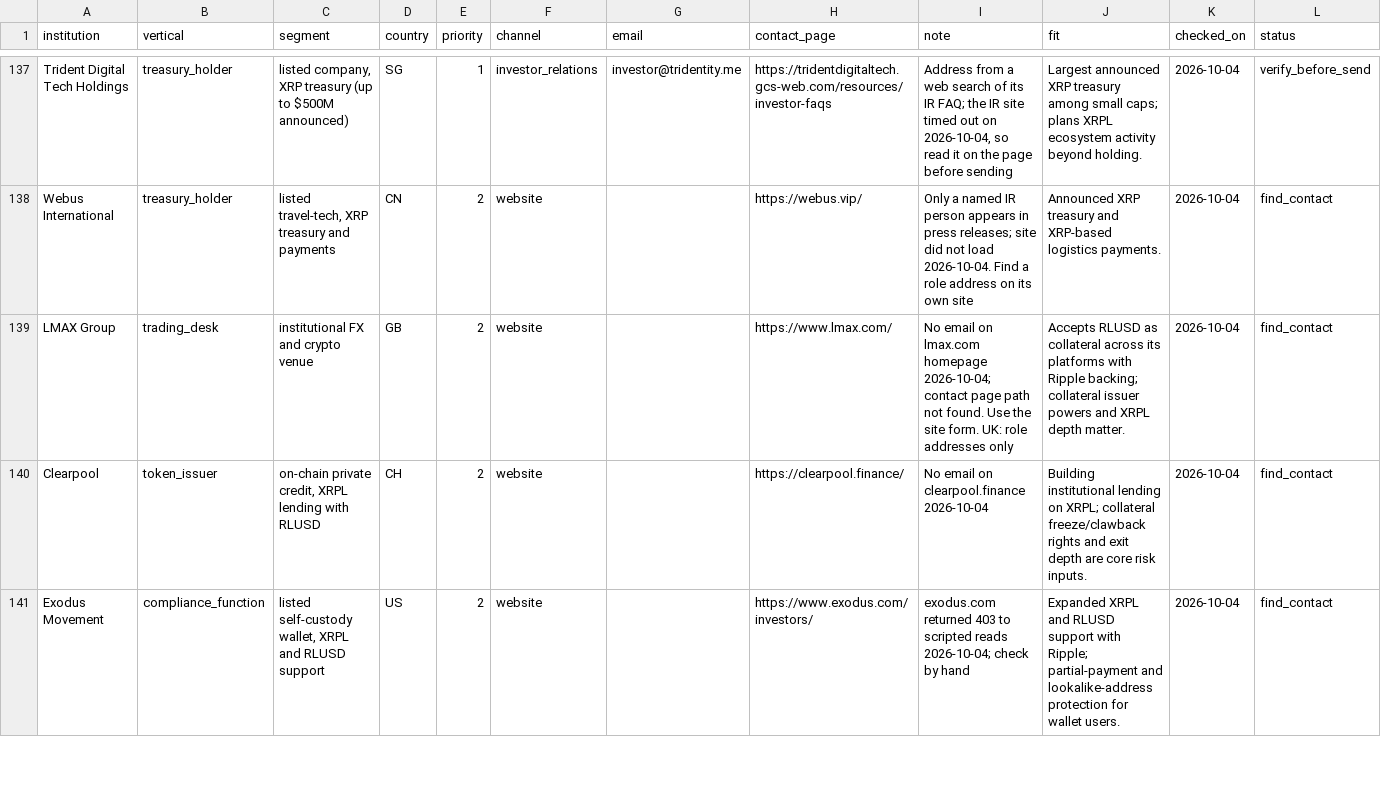
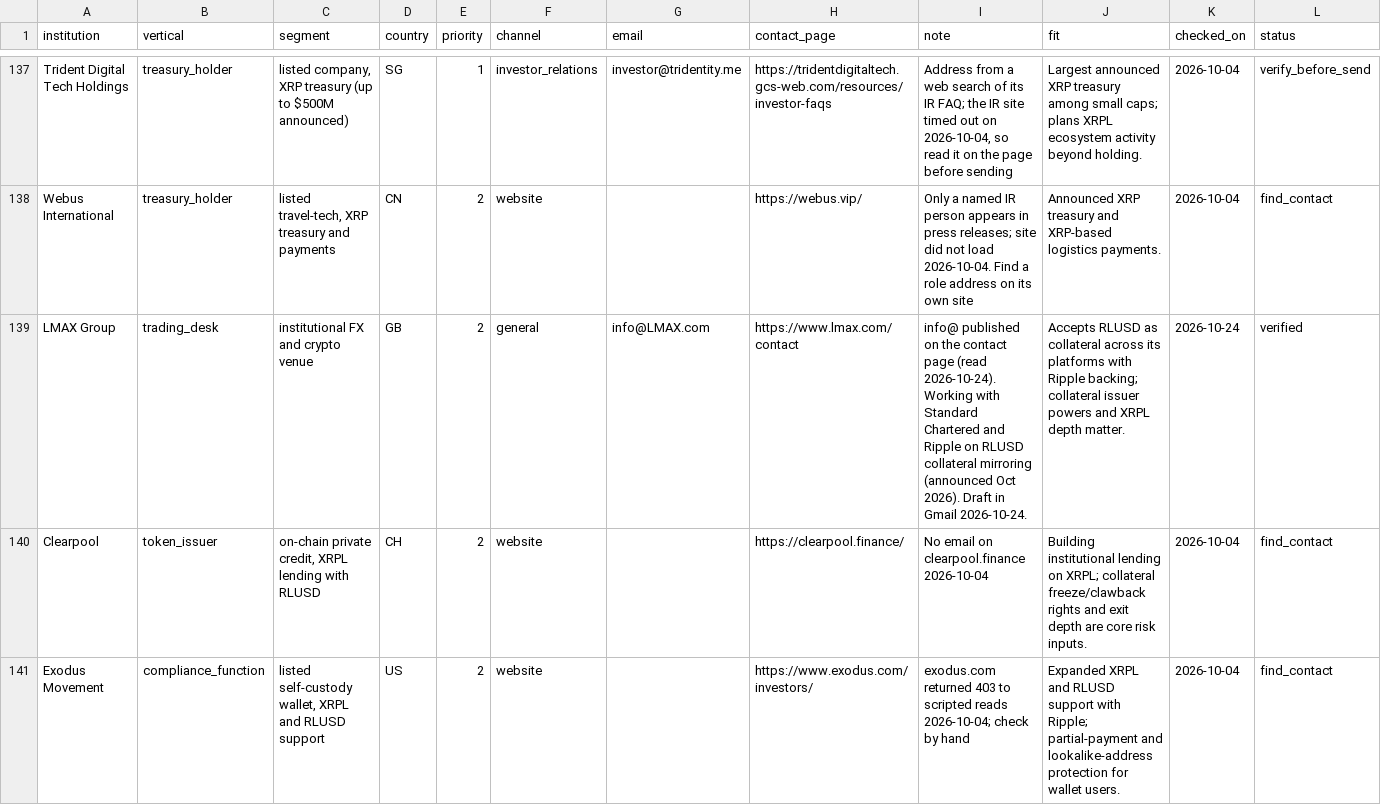
Before and after one commit to Ignosha/noshashi, a CSV file: outreach/contacts.csv, drawn as a sheet; only a part is shown, gaps mark what is left out.

```diff
--- a/outreach/contacts.csv
+++ b/outreach/contacts.csv
@@ -138,3 +138,3 @@ Trident Digital Tech Holdings,treasury_holder,"listed company, XRP treasury (up
 Webus International,treasury_holder,"listed travel-tech, XRP treasury and payments",CN,2,website,,https://webus.vip/,Only a named IR person appears in press releases; site did not load 2026-10-04. Find a role address on its own site,Announced XRP treasury and XRP-based logistics payments.,2026-10-04,find_contact
-LMAX Group,trading_desk,institutional FX and crypto venue,GB,2,website,,https://www.lmax.com/,No email on lmax.com homepage 2026-10-04; contact page path not found. Use the site form. UK: role addresses only,Accepts RLUSD as collateral across its platforms with Ripple backing; collateral issuer powers and XRPL depth matter.,2026-10-04,find_contact
+LMAX Group,trading_desk,institutional FX and crypto venue,GB,2,general,info@LMAX.com,https://www.lmax.com/contact,info@ published on the contact page (read 2026-10-24). Working with Standard Chartered and Ripple on RLUSD collateral mirroring (announced Oct 2026). Draft in Gmail 2026-10-24.,Accepts RLUSD as collateral across its platforms with Ripple backing; collateral issuer powers and XRPL depth matter.,2026-10-24,verified
 Clearpool,token_issuer,"on-chain private credit, XRPL lending with RLUSD",CH,2,website,,https://clearpool.finance/,No email on clearpool.finance 2026-10-04,Building institutional lending on XRPL; collateral freeze/clawback rights and exit depth are core risk inputs.,2026-10-04,find_contact
```
